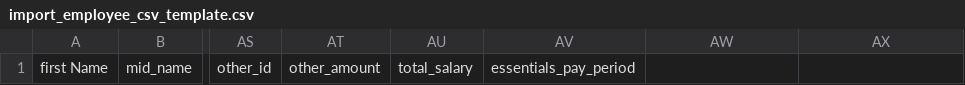
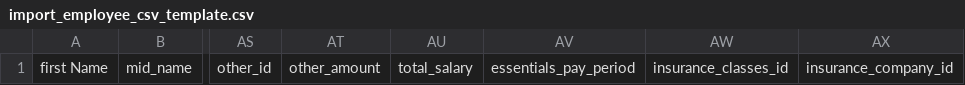
Before and after one commit to sahmtech/em-sys, a CSV file: public/files/import_employee_csv_template.csv, drawn as a sheet; only a part is shown, gaps mark what is left out; the diff names each change by its address in the sheet, - before the commit and + after, or states it on an @@ line.

```diff
--- a/public/files/import_employee_csv_template.csv
+++ b/public/files/import_employee_csv_template.csv
-AW1: (empty)
+AW1: insurance_classes_id
-AX1: (empty)
+AX1: insurance_company_id
```
Also changed, not shown: 17 other files.
